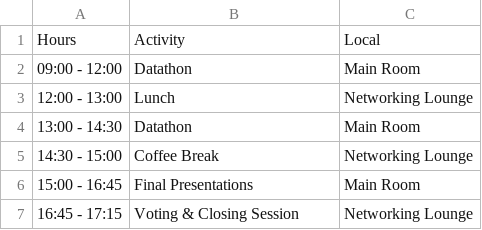
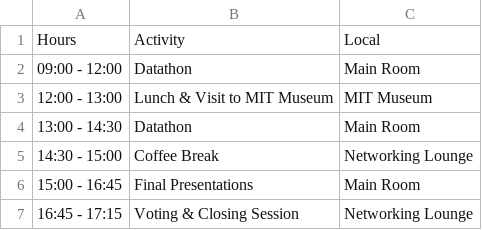
Before and after one commit to CriticalDatathon/criticaldatathon.github.io, a CSV file: data/schedule_day2.csv, drawn as a sheet.

```diff
--- a/data/schedule_day2.csv
+++ b/data/schedule_day2.csv
@@ -2,3 +2,3 @@ Hours,Activity,Local
 09:00 - 12:00,Datathon,Main Room
-12:00 - 13:00,Lunch,Networking Lounge
+12:00 - 13:00,Lunch & Visit to MIT Museum,MIT Museum
 13:00 - 14:30,Datathon,Main Room
```
Also changed, not shown: data/schedule_day1.csv, 1 other file.
